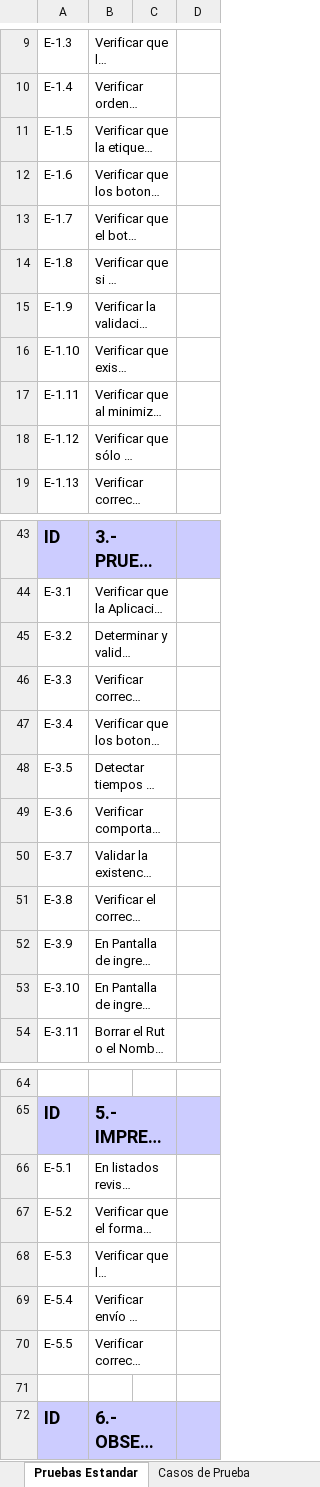
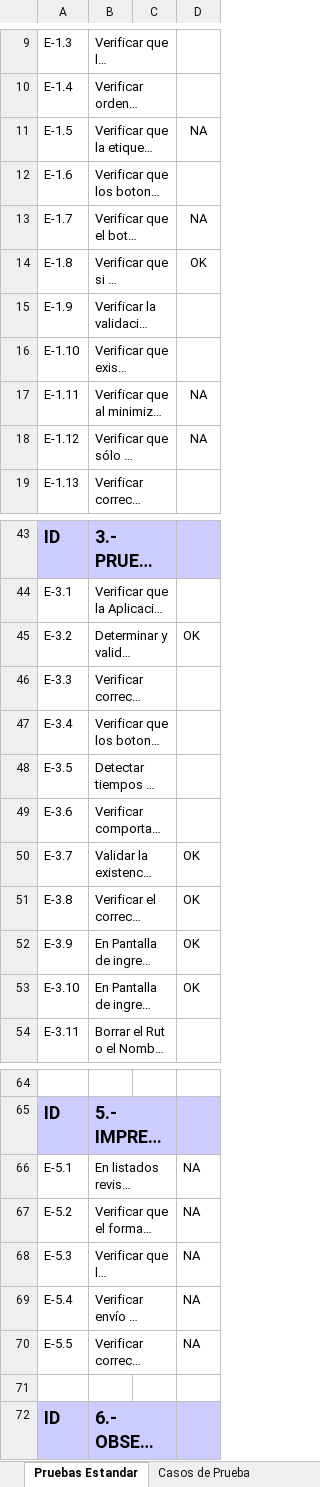
Before and after one commit to ncxlas/FitSearch, an Excel workbook: FASE 2/Evidencias Proyecto/Evidencias de documentación/Plan de Pruebas/Planilla_Casos_de_Prueba_Template.xlsx, sheet Pruebas Estandar, drawn as a sheet; only a part is shown, gaps mark what is left out; long unchanged cells end in …; values as stored, in another font and other column widths than the file's, no borders; the diff covers the shown part only; the diff names each change by its address in the sheet, - before the commit and + after, or states it on an @@ line.

Commit message:
Consolida pruebas, revisiones y documentación técnica del Sprint 5

```diff
--- a/FASE 2/Evidencias Proyecto/Evidencias de documentación/Plan de Pruebas/Planilla_Casos_de_Prueba_Template.xlsx (sheet Pruebas Estandar)
+++ b/FASE 2/Evidencias Proyecto/Evidencias de documentación/Plan de Pruebas/Planilla_Casos_de_Prueba_Template.xlsx (sheet Pruebas Estandar)
-D11: (empty)
+D11: NA
-D13: (empty)
+D13: NA
-D14: (empty)
+D14: OK
-D17:D18: (empty)
+D17:D18: NA
-D45: (empty)
+D45: OK
-D50:D53: (empty)
+D50:D53: OK
-D66:D70: (empty)
+D66:D70: NA
```
Also changed, not shown: 1 edited cell elsewhere in this sheet, sheet Casos de Prueba, sheet Totales, formulas that keep their value, hidden cells, FASE 2/Evidencias Proyecto/Evidencias de documentación/Control del proyecto/Matriz_Control_de_Cambio_FitSearch.xlsx, FASE 2/Evidencias Proyecto/Evidencias de documentación/Plan de Pruebas/Registro_Defectos.xlsx, 10 other files.
